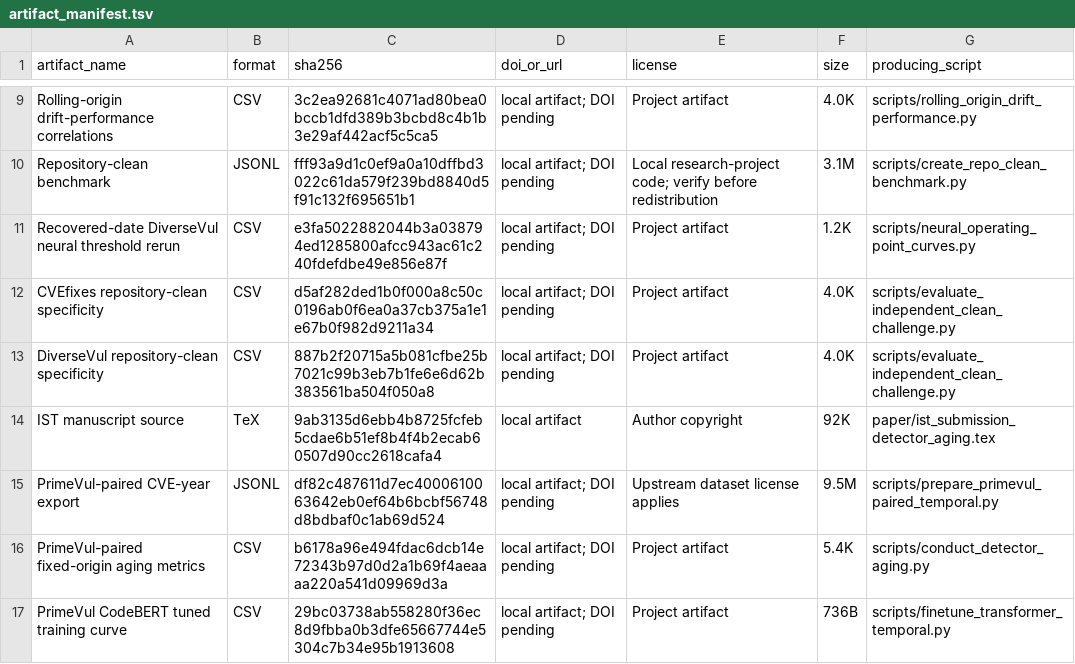
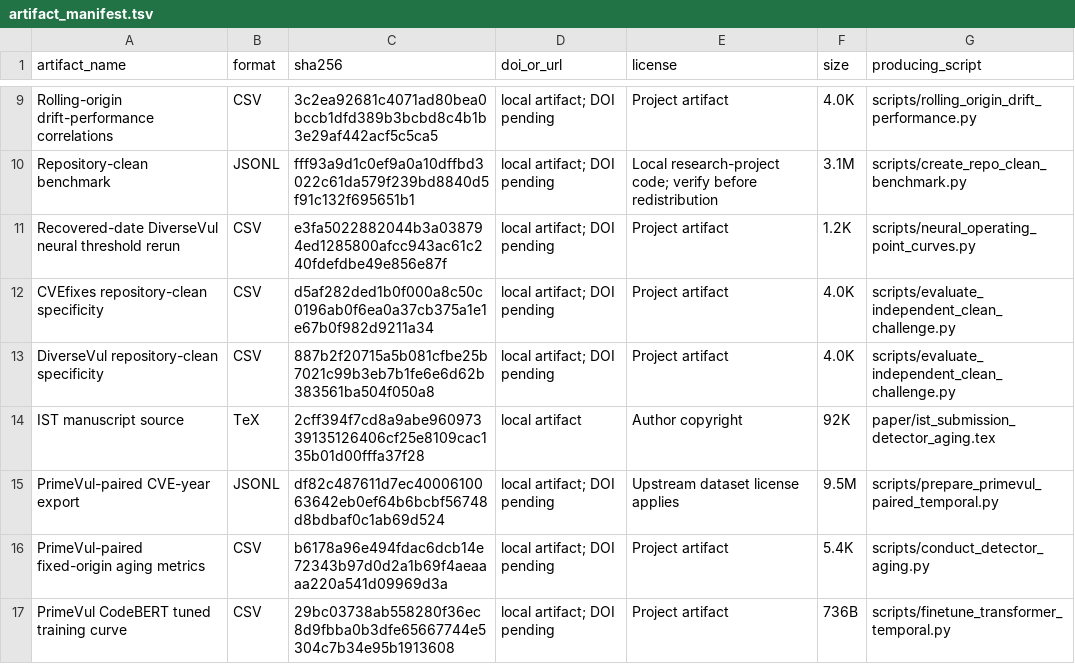
Before and after one commit to LeoTTTPhat/MAINT-VD, a TSV file: artifact_manifest.tsv, drawn as a sheet; only a part is shown, gaps mark what is left out.

```diff
--- a/artifact_manifest.tsv
+++ b/artifact_manifest.tsv
@@ -13,3 +13,3 @@ CVEfixes repository-clean specificity	CSV	d5af282ded1b0f000a8c50c0196ab0f6ea0a37
 DiverseVul repository-clean specificity	CSV	887b2f20715a5b081cfbe25b7021c99b3eb7b1fe6e6d62b383561ba504f050a8	local artifact; DOI pending	Project artifact	4.0K	scripts/evaluate_independent_clean_challenge.py
-IST manuscript source	TeX	9ab3135d6ebb4b8725fcfeb5cdae6b51ef8b4f4b2ecab60507d90cc2618cafa4	local artifact	Author copyright	92K	paper/ist_submission_detector_aging.tex
+IST manuscript source	TeX	2cff394f7cd8a9abe96097339135126406cf25e8109cac135b01d00fffa37f28	local artifact	Author copyright	92K	paper/ist_submission_detector_aging.tex
 PrimeVul-paired CVE-year export	JSONL	df82c487611d7ec4000610063642eb0ef64b6bcbf56748d8bdbaf0c1ab69d524	local artifact; DOI pending	Upstream dataset license applies	9.5M	scripts/prepare_primevul_paired_temporal.py
```
Also changed, not shown: 2 other files.
